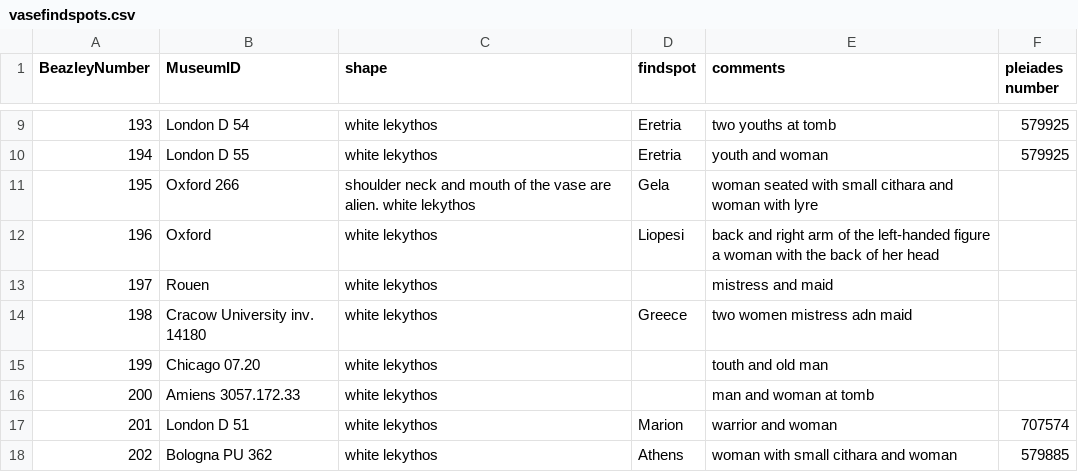
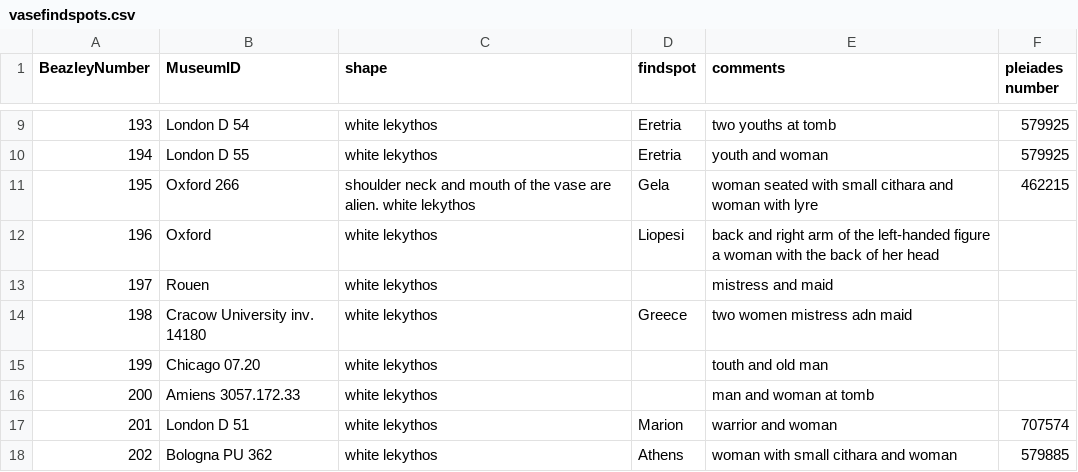
Before and after one commit to JPNEV110/achillespainter, a CSV file: vasefindspots.csv, drawn as a sheet; only a part is shown, gaps mark what is left out.

Commit message:
Update vasefindspots.csv

```diff
--- a/vasefindspots.csv
+++ b/vasefindspots.csv
@@ -10,3 +10,3 @@ BeazleyNumber,MuseumID,shape,findspot,comments, pleiades number
 194,London D 55,white lekythos,Eretria,youth and woman,579925
-195,Oxford 266,shoulder neck and mouth of the vase are alien. white lekythos,Gela,woman seated with small cithara and woman with lyre,
+195,Oxford 266,shoulder neck and mouth of the vase are alien. white lekythos,Gela,woman seated with small cithara and woman with lyre,462215
 196,Oxford,white lekythos,Liopesi,back and right arm of the left-handed figure a woman with the back of her head,
```
